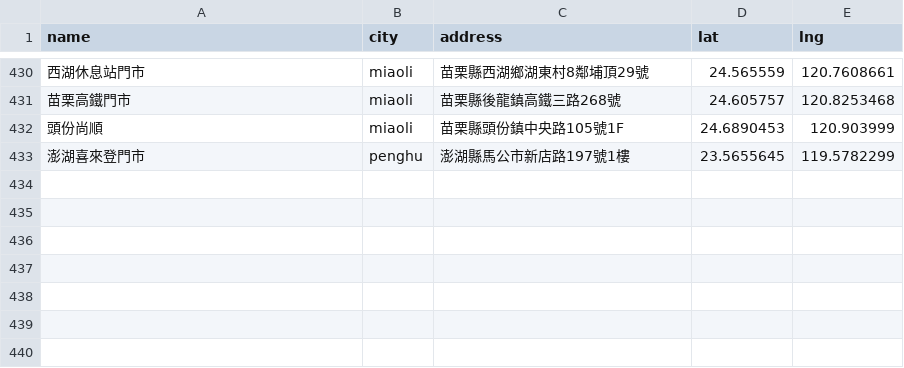
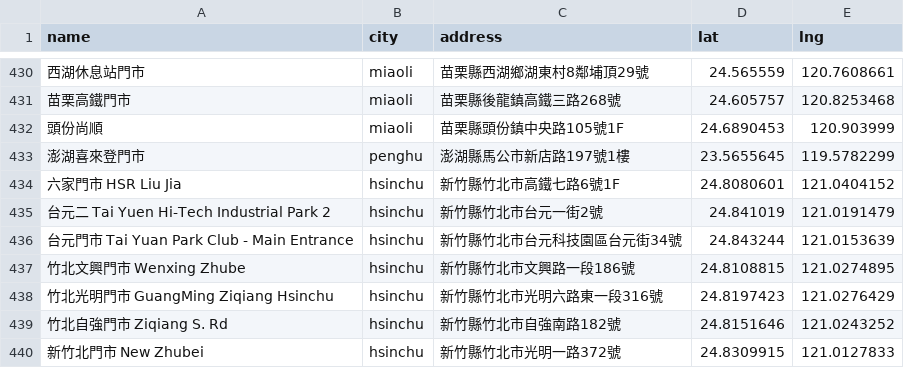
Before and after one commit to NTU-CSX-D3JS/b02106020, a CSV file: project/starbucks.csv, drawn as a sheet; only a part is shown, gaps mark what is left out; the diff names each change by its address in the sheet, - before the commit and + after, or states it on an @@ line.

```diff
--- a/project/starbucks.csv
+++ b/project/starbucks.csv
+row 434: 六家門市 HSR Liu Jia | hsinchu | 新竹縣竹北市高鐵七路6號1F | 24.8080601 | 121.0404152
+row 435: 台元二 Tai Yuen Hi-Tech Industrial Park 2 | hsinchu | 新竹縣竹北市台元一街2號 | 24.841019 | 121.0191479
+row 436: 台元門市 Tai Yuan Park Club - Main Entrance | hsinchu | 新竹縣竹北市台元科技園區台元街34號 | 24.843244 | 121.0153639
+row 437: 竹北文興門市 Wenxing Zhube | hsinchu | 新竹縣竹北市文興路一段186號 | 24.8108815 | 121.0274895
+row 438: 竹北光明門市 GuangMing Ziqiang Hsinchu | hsinchu | 新竹縣竹北市光明六路東一段316號 | 24.8197423 | 121.0276429
+row 439: 竹北自強門市 Ziqiang S. Rd | hsinchu | 新竹縣竹北市自強南路182號 | 24.8151646 | 121.0243252
+row 440: 新竹北門市 New Zhubei | hsinchu | 新竹縣竹北市光明一路372號 | 24.8309915 | 121.0127833
```
Also changed, not shown: project/starbucks_distribution.csv.
